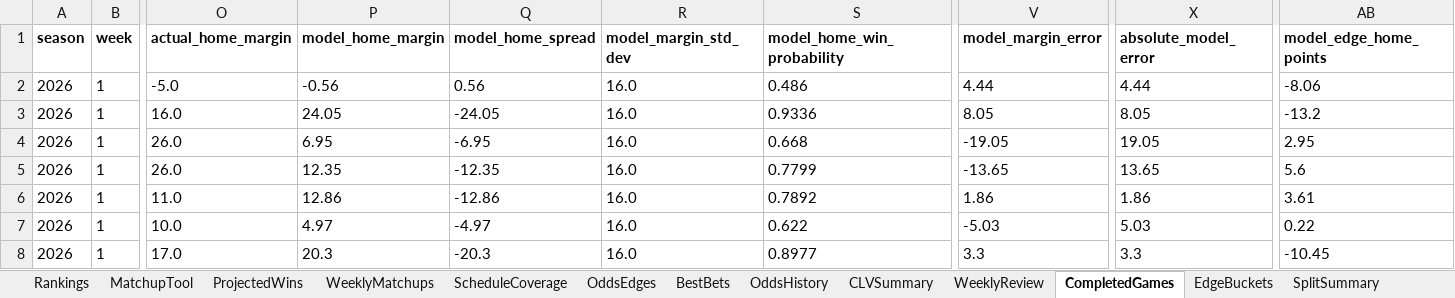
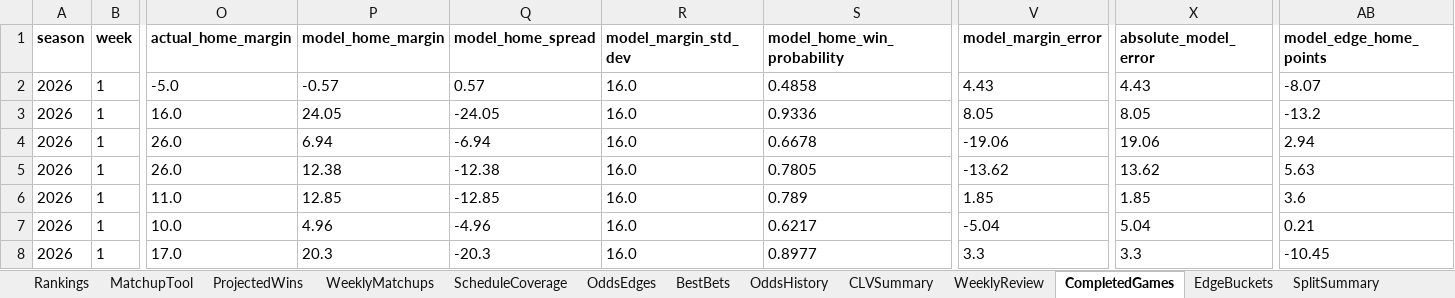
Before and after one commit to Niekamp22/College-Football-Power-Rankings, an Excel workbook: output/power_ratings_master.xlsx, sheet CompletedGames, drawn as a sheet; only a part is shown, gaps mark what is left out; values as stored, in another font and other column widths than the file's, no borders; the diff covers the shown part only; the diff names each change by its address in the sheet, - before the commit and + after, or states it on an @@ line.

```diff
--- a/output/power_ratings_master.xlsx (sheet CompletedGames)
+++ b/output/power_ratings_master.xlsx (sheet CompletedGames)
-P2 (model_home_margin): -0.56
+P2 (model_home_margin): -0.57
-Q2 (model_home_spread): 0.56
+Q2 (model_home_spread): 0.57
-S2 (model_home_win_probability): 0.486
+S2 (model_home_win_probability): 0.4858
-V2 (model_margin_error): 4.44
+V2 (model_margin_error): 4.43
-X2 (absolute_model_error): 4.44
+X2 (absolute_model_error): 4.43
-AB2 (model_edge_home_points): -8.06
+AB2 (model_edge_home_points): -8.07
-P4 (model_home_margin): 6.95
+P4 (model_home_margin): 6.94
-Q4 (model_home_spread): -6.95
+Q4 (model_home_spread): -6.94
-S4 (model_home_win_probability): 0.668
+S4 (model_home_win_probability): 0.6678
-V4 (model_margin_error): -19.05
+V4 (model_margin_error): -19.06
-X4 (absolute_model_error): 19.05
+X4 (absolute_model_error): 19.06
-AB4 (model_edge_home_points): 2.95
+AB4 (model_edge_home_points): 2.94
-P5 (model_home_margin): 12.35
+P5 (model_home_margin): 12.38
-Q5 (model_home_spread): -12.35
+Q5 (model_home_spread): -12.38
-S5 (model_home_win_probability): 0.7799
+S5 (model_home_win_probability): 0.7805
-V5 (model_margin_error): -13.65
+V5 (model_margin_error): -13.62
-X5 (absolute_model_error): 13.65
+X5 (absolute_model_error): 13.62
-AB5 (model_edge_home_points): 5.6
+AB5 (model_edge_home_points): 5.63
-P6 (model_home_margin): 12.86
+P6 (model_home_margin): 12.85
-Q6 (model_home_spread): -12.86
+Q6 (model_home_spread): -12.85
-S6 (model_home_win_probability): 0.7892
+S6 (model_home_win_probability): 0.789
-V6 (model_margin_error): 1.86
+V6 (model_margin_error): 1.85
-X6 (absolute_model_error): 1.86
+X6 (absolute_model_error): 1.85
-AB6 (model_edge_home_points): 3.61
+AB6 (model_edge_home_points): 3.6
-P7 (model_home_margin): 4.97
+P7 (model_home_margin): 4.96
-Q7 (model_home_spread): -4.97
+Q7 (model_home_spread): -4.96
-S7 (model_home_win_probability): 0.622
+S7 (model_home_win_probability): 0.6217
-V7 (model_margin_error): -5.03
+V7 (model_margin_error): -5.04
-X7 (absolute_model_error): 5.03
+X7 (absolute_model_error): 5.04
-AB7 (model_edge_home_points): 0.22
+AB7 (model_edge_home_points): 0.21
```
Also changed, not shown: 791 edited cells elsewhere in this sheet, sheet WeeklyMatchups, sheet OddsEdges, sheet OddsHistory, sheet Rankings, sheet TeamBias, sheet ProjectedWins, 9 more sheets, output/power_ratings_final.xlsx, 18 other files.
